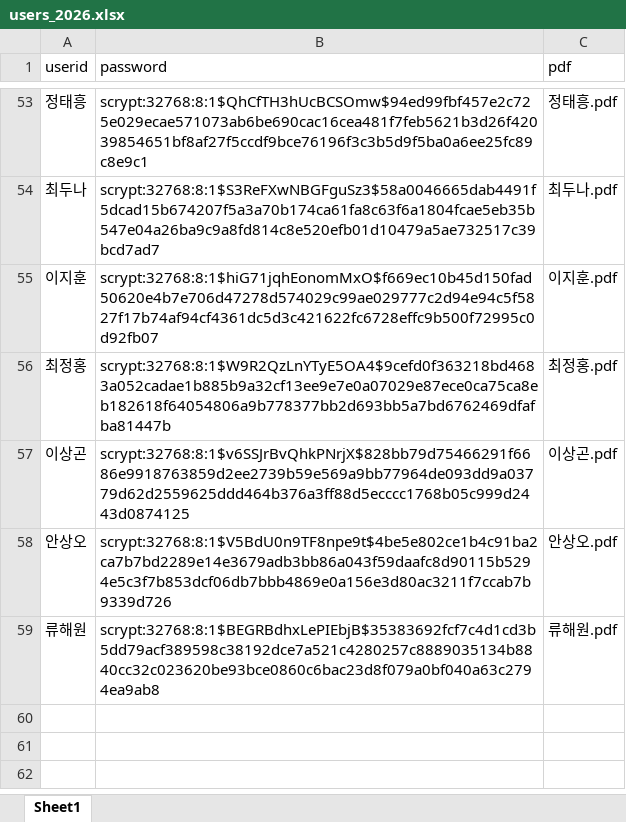
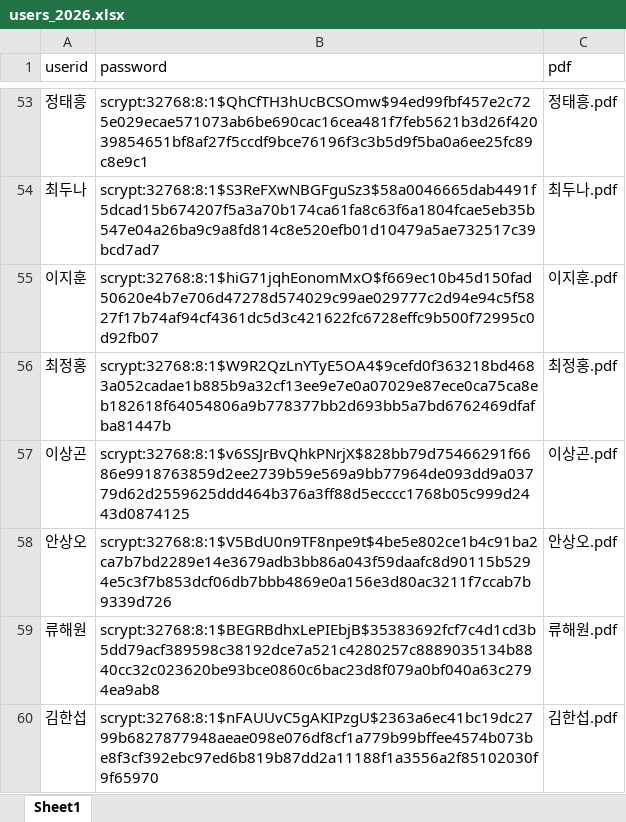
Before and after one commit to smoon0303/pdf-printer, an Excel workbook: users_2026.xlsx, sheet Sheet1, drawn as a sheet; only a part is shown, gaps mark what is left out; values as stored, in another font and other column widths than the file's, no borders; the diff names each change by its address in the sheet, - before the commit and + after, or states it on an @@ line.

```diff
--- a/users_2026.xlsx (sheet Sheet1)
+++ b/users_2026.xlsx (sheet Sheet1)
+row 60: 김한섭 | scrypt:32768:8:1$nFAUUvC5gAKIPzgU$2363a6ec41bc19dc2799b6827877948aeae098e076df8cf1a779b99bffee4574b073be8f3cf392ebc97ed6b819b87dd2a11188f1a3556a2f85102030f9f65970 | 김한섭.pdf
```
Also changed, not shown: users_2026_backup.xlsx, 1 other file.
